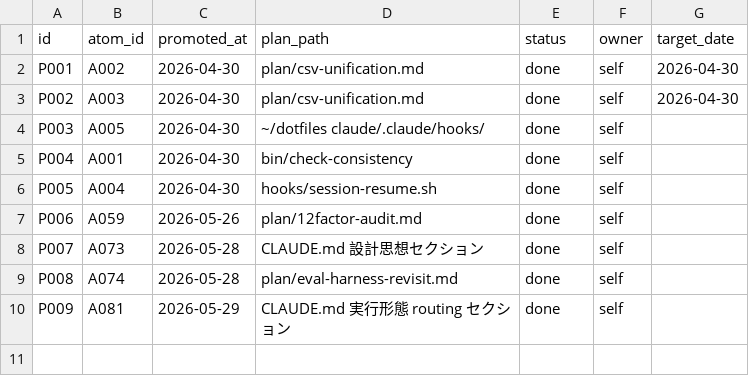
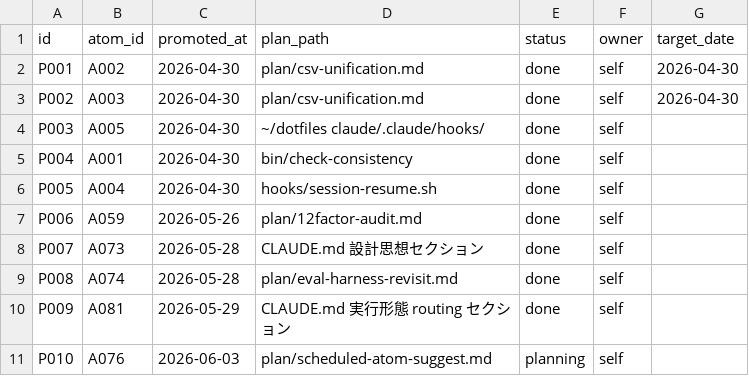
Before and after one commit to kok1eee/o-m-cc, a CSV file: .claude/pipeline.csv, drawn as a sheet.

```diff
--- a/.claude/pipeline.csv
+++ b/.claude/pipeline.csv
@@ -10 +10,2 @@ P008,A074,2026-05-28,plan/eval-harness-revisit.md,done,self,
 P009,A081,2026-05-29,CLAUDE.md 実行形態 routing セクション,done,self,
+P010,A076,2026-06-03,plan/scheduled-atom-suggest.md,planning,self,
```
Also changed, not shown: .claude/atoms.csv, 2 other files.
